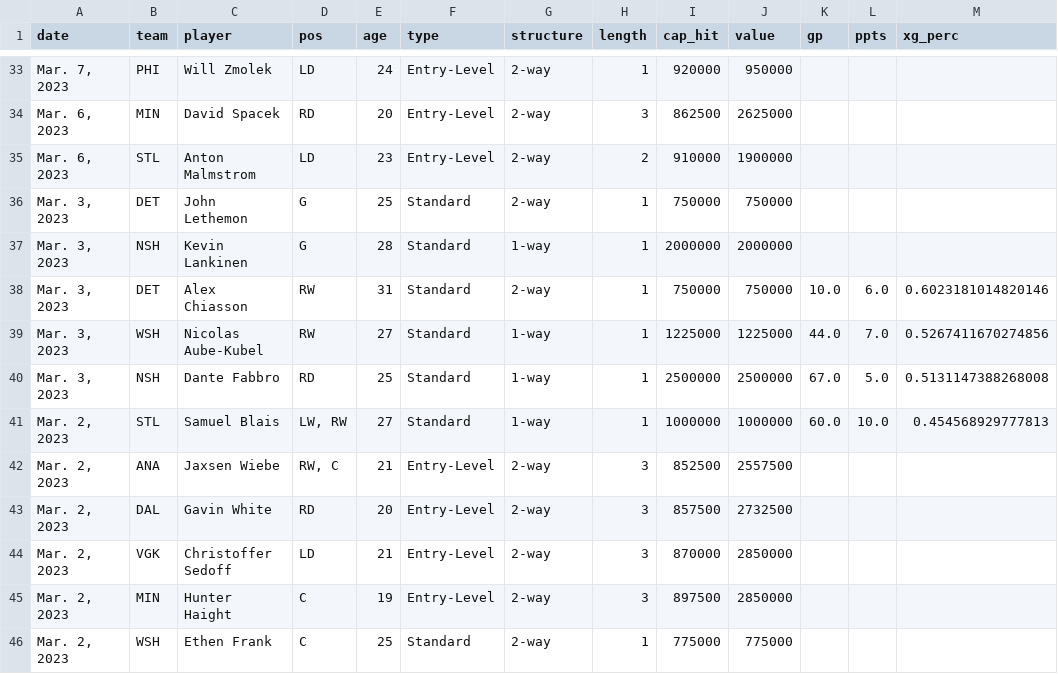
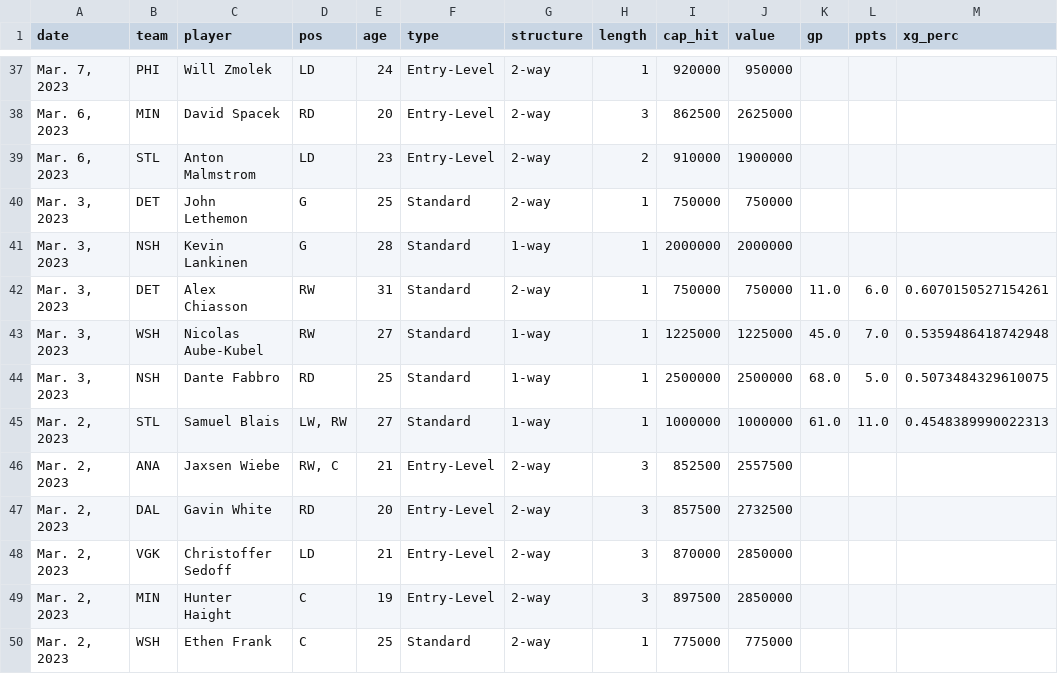
Before and after one commit to cassario/matchupData, a CSV file: signings.csv, drawn as a sheet; only a part is shown, gaps mark what is left out; the diff covers the shown part only.

```diff
--- a/signings.csv
+++ b/signings.csv
@@ -37,6 +41,6 @@ date,team,player,pos,age,type,structure,length,cap_hit,value,gp,ppts,xg_perc
 "Mar. 3, 2023",NSH,Kevin Lankinen,G,28,Standard,1-way,1,2000000,2000000,,,
-"Mar. 3, 2023",DET,Alex Chiasson,RW,31,Standard,2-way,1,750000,750000,10.0,6.0,0.6023181014820146
-"Mar. 3, 2023",WSH,Nicolas Aube-Kubel,RW,27,Standard,1-way,1,1225000,1225000,44.0,7.0,0.5267411670274856
-"Mar. 3, 2023",NSH,Dante Fabbro,RD,25,Standard,1-way,1,2500000,2500000,67.0,5.0,0.5131147388268008
-"Mar. 2, 2023",STL,Samuel Blais,"LW, RW",27,Standard,1-way,1,1000000,1000000,60.0,10.0,0.454568929777813
+"Mar. 3, 2023",DET,Alex Chiasson,RW,31,Standard,2-way,1,750000,750000,11.0,6.0,0.6070150527154261
+"Mar. 3, 2023",WSH,Nicolas Aube-Kubel,RW,27,Standard,1-way,1,1225000,1225000,45.0,7.0,0.5359486418742948
+"Mar. 3, 2023",NSH,Dante Fabbro,RD,25,Standard,1-way,1,2500000,2500000,68.0,5.0,0.5073484329610075
+"Mar. 2, 2023",STL,Samuel Blais,"LW, RW",27,Standard,1-way,1,1000000,1000000,61.0,11.0,0.4548389990022313
 "Mar. 2, 2023",ANA,Jaxsen Wiebe,"RW, C",21,Entry-Level,2-way,3,852500,2557500,,,
```
Also changed, not shown: 4 added rows, 4 removed rows and 13 edited cells elsewhere in this file, scratches.csv.
